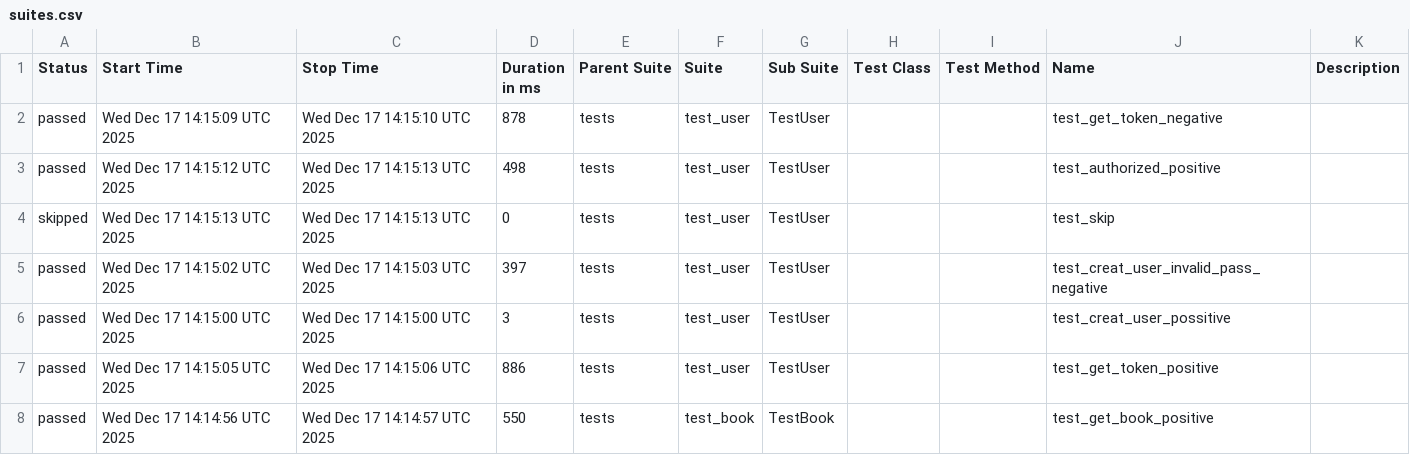
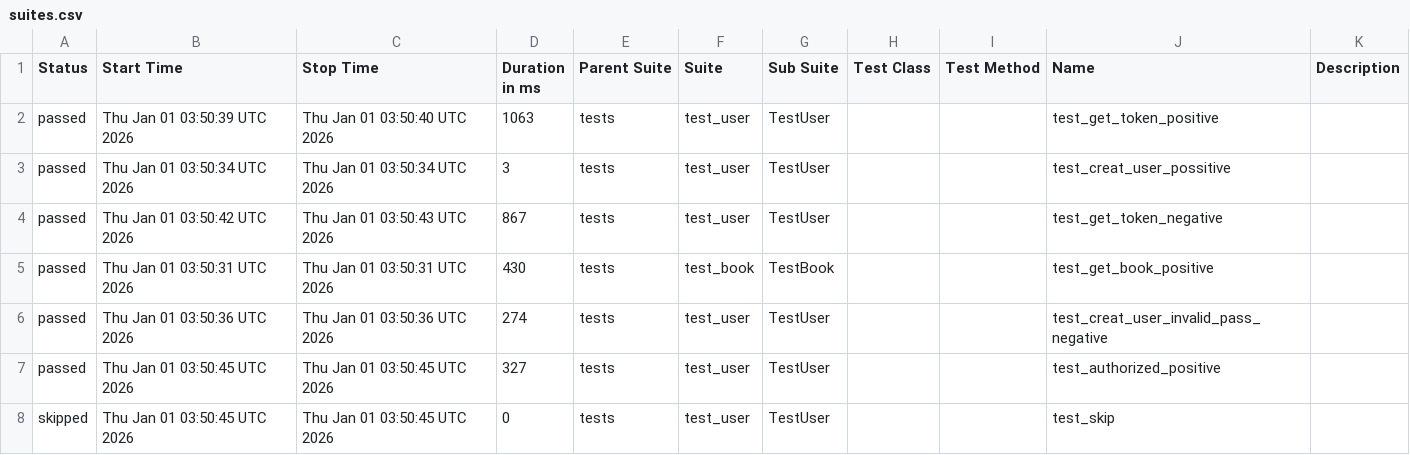
Before and after one commit to ngothikimthaoqb/pytest, a CSV file: data/suites.csv, drawn as a sheet.

```diff
--- a/data/suites.csv
+++ b/data/suites.csv
@@ -1,8 +1,8 @@
 "Status","Start Time","Stop Time","Duration in ms","Parent Suite","Suite","Sub Suite","Test Class","Test Method","Name","Description"
-"passed","Wed Dec 17 14:15:09 UTC 2025","Wed Dec 17 14:15:10 UTC 2025","878","tests","test_user","TestUser","","","test_get_token_negative",""
-"passed","Wed Dec 17 14:15:12 UTC 2025","Wed Dec 17 14:15:13 UTC 2025","498","tests","test_user","TestUser","","","test_authorized_positive",""
-"skipped","Wed Dec 17 14:15:13 UTC 2025","Wed Dec 17 14:15:13 UTC 2025","0","tests","test_user","TestUser","","","test_skip",""
-"passed","Wed Dec 17 14:15:02 UTC 2025","Wed Dec 17 14:15:03 UTC 2025","397","tests","test_user","TestUser","","","test_creat_user_invalid_pass_negative",""
-"passed","Wed Dec 17 14:15:00 UTC 2025","Wed Dec 17 14:15:00 UTC 2025","3","tests","test_user","TestUser","","","test_creat_user_possitive",""
-"passed","Wed Dec 17 14:15:05 UTC 2025","Wed Dec 17 14:15:06 UTC 2025","886","tests","test_user","TestUser","","","test_get_token_positive",""
-"passed","Wed Dec 17 14:14:56 UTC 2025","Wed Dec 17 14:14:57 UTC 2025","550","tests","test_book","TestBook","","","test_get_book_positive",""
+"passed","Thu Jan 01 03:50:39 UTC 2026","Thu Jan 01 03:50:40 UTC 2026","1063","tests","test_user","TestUser","","","test_get_token_positive",""
+"passed","Thu Jan 01 03:50:34 UTC 2026","Thu Jan 01 03:50:34 UTC 2026","3","tests","test_user","TestUser","","","test_creat_user_possitive",""
+"passed","Thu Jan 01 03:50:42 UTC 2026","Thu Jan 01 03:50:43 UTC 2026","867","tests","test_user","TestUser","","","test_get_token_negative",""
+"passed","Thu Jan 01 03:50:31 UTC 2026","Thu Jan 01 03:50:31 UTC 2026","430","tests","test_book","TestBook","","","test_get_book_positive",""
+"passed","Thu Jan 01 03:50:36 UTC 2026","Thu Jan 01 03:50:36 UTC 2026","274","tests","test_user","TestUser","","","test_creat_user_invalid_pass_negative",""
+"passed","Thu Jan 01 03:50:45 UTC 2026","Thu Jan 01 03:50:45 UTC 2026","327","tests","test_user","TestUser","","","test_authorized_positive",""
+"skipped","Thu Jan 01 03:50:45 UTC 2026","Thu Jan 01 03:50:45 UTC 2026","0","tests","test_user","TestUser","","","test_skip",""
```
Also changed, not shown: 27 other files.
